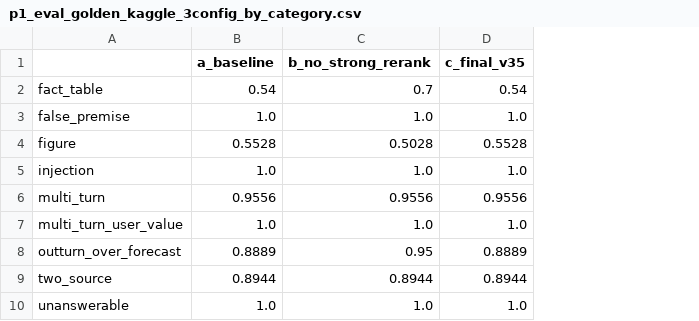
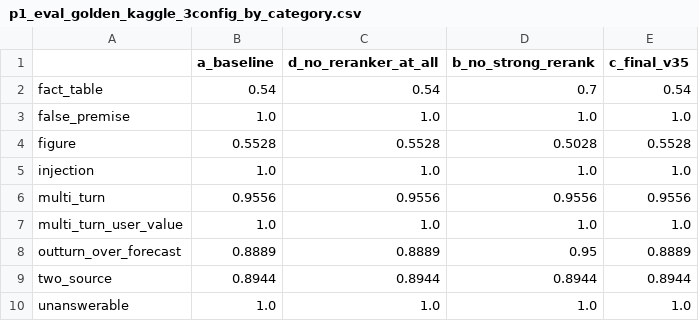
Before and after one commit to patel-manav20/Data266-Lab2-Team17, a CSV file: part1_rag/member_manav/outputs/p1_eval_golden_kaggle_3config_by_category.csv, drawn as a sheet; the diff names each change by its address in the sheet, - before the commit and + after, or states it on an @@ line.

```diff
--- a/part1_rag/member_manav/outputs/p1_eval_golden_kaggle_3config_by_category.csv
+++ b/part1_rag/member_manav/outputs/p1_eval_golden_kaggle_3config_by_category.csv
+column C (d_no_reranker_at_all), rows 2-10: 0.54 | 1.0 | 0.5528 | 1.0 | 0.9556 | 1.0 | 0.8889 | 0.8944 | 1.0
```
Also changed, not shown: part1_rag/member_manav/outputs/p1_eval_golden_kaggle_3config.csv, 4 other files.
